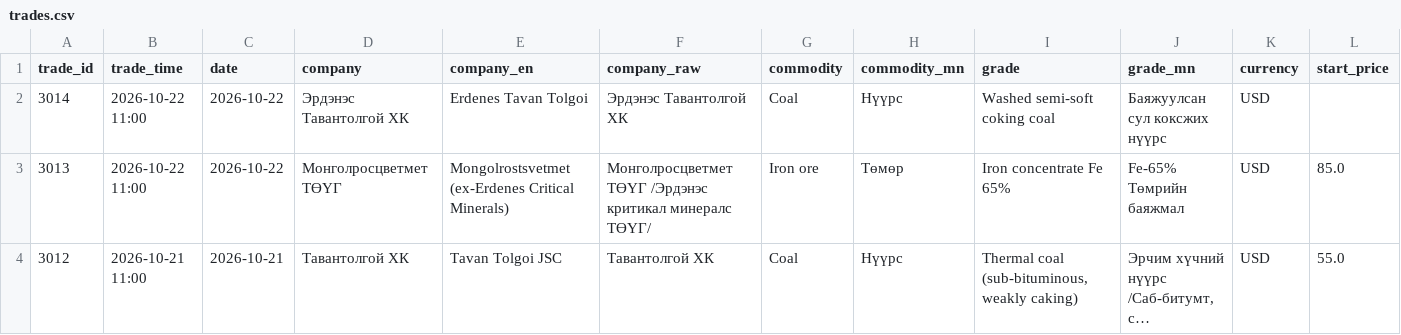
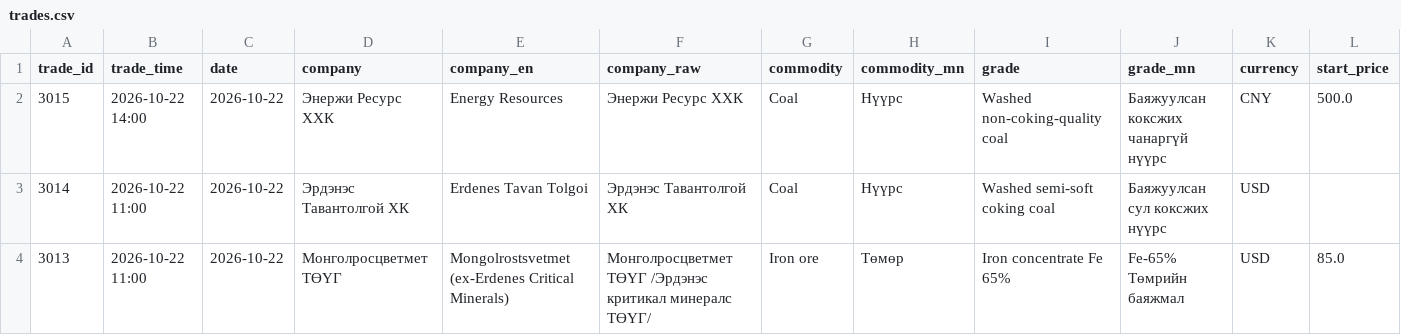
Before and after one commit to puje22/comex2026, a CSV file: data/trades.csv, drawn as a sheet; only a part is shown; the shorter side is filled out with more unchanged rows; long unchanged cells end in …; rows hold the shown columns only; the diff names each change by its address in the sheet, - before the commit and + after, or states it on an @@ line.

Commit message:
data: update 2026-10-22 12:00 UTC

```diff
--- a/data/trades.csv
+++ b/data/trades.csv
+row 2: 3015 | 2026-10-22 14:00 | 2026-10-22 | Энержи Ресурс ХХК | Energy Resources | Энержи Ресурс ХХК | Coal | Нүүрс | Washed non-coking-quality coal | Баяжуулсан коксжих чанаргүй нүүрс | CNY | 500.0
```
Also changed, not shown: data/notices.csv, 1 other file.
